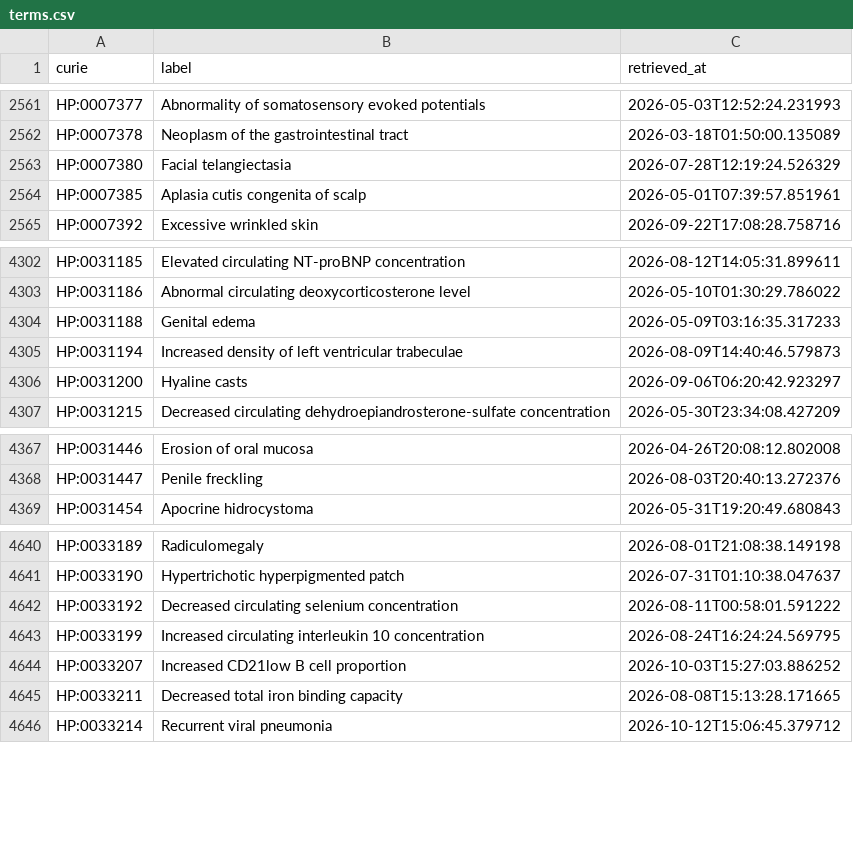
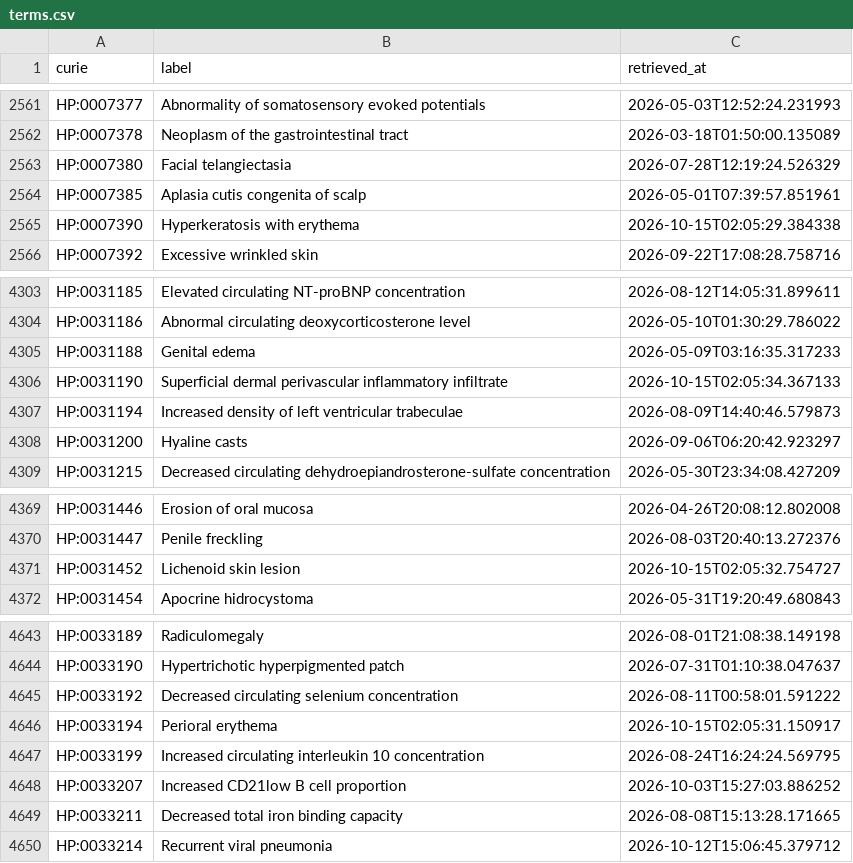
Before and after one commit to AnastasiyaKuznetsova/dismech, a CSV file: cache/hp/terms.csv, drawn as a sheet; only a part is shown, gaps mark what is left out; the diff names each change by its address in the sheet, - before the commit and + after, or states it on an @@ line.

```diff
--- a/cache/hp/terms.csv
+++ b/cache/hp/terms.csv
+row 2565: HP:0007390 | Hyperkeratosis with erythema | 2026-10-15T02:05:29.384338
+row 4306: HP:0031190 | Superficial dermal perivascular inflammatory infiltrate | 2026-10-15T02:05:34.367133
+row 4371: HP:0031452 | Lichenoid skin lesion | 2026-10-15T02:05:32.754727
+row 4646: HP:0033194 | Perioral erythema | 2026-10-15T02:05:31.150917
```
Also changed, not shown: cache/enums/diseaseterm_b84b03ef2175.csv, cache/enums/phenotypeterm_939f99dde0f5.csv, 43 other files.
